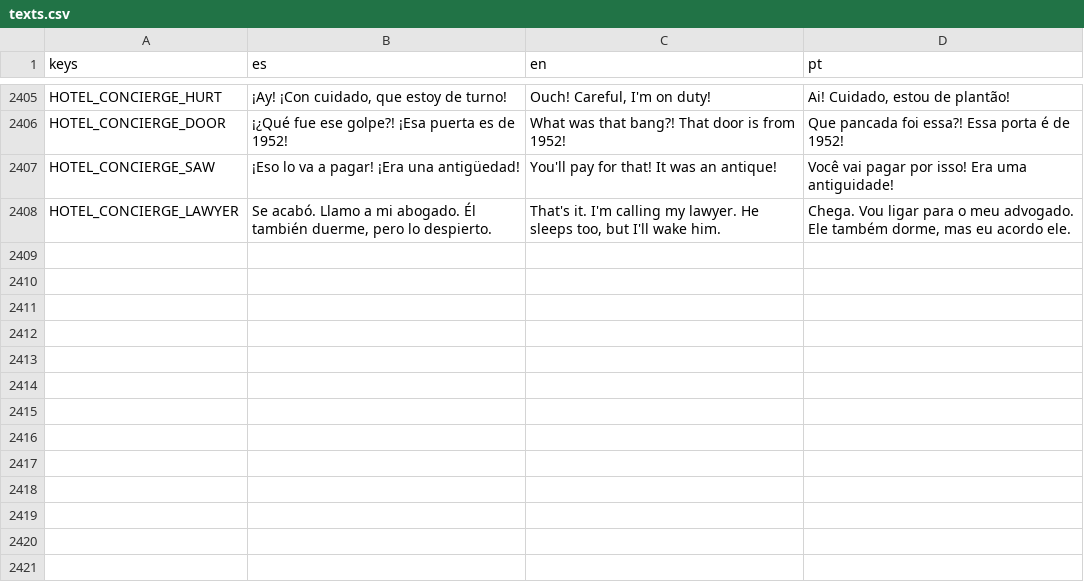
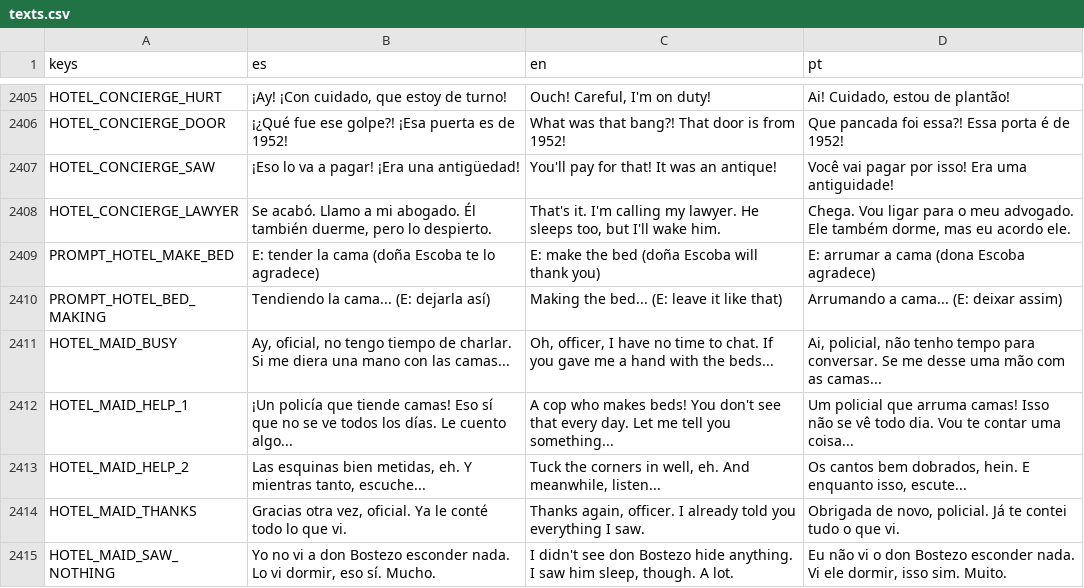
Before and after one commit to cristiangelini/BPD, a CSV file: translations/texts.csv, drawn as a sheet; only a part is shown, gaps mark what is left out; the diff names each change by its address in the sheet, - before the commit and + after, or states it on an @@ line.

```diff
--- a/translations/texts.csv
+++ b/translations/texts.csv
+row 2409: PROMPT_HOTEL_MAKE_BED | E: tender la cama (doña Escoba te lo agradece) | E: make the bed (doña Escoba will thank you) | E: arrumar a cama (dona Escoba agradece)
+row 2410: PROMPT_HOTEL_BED_MAKING | Tendiendo la cama... (E: dejarla así) | Making the bed... (E: leave it like that) | Arrumando a cama... (E: deixar assim)
+row 2411: HOTEL_MAID_BUSY | Ay, oficial, no tengo tiempo de charlar. Si me diera una mano con las camas... | Oh, officer, I have no time to chat. If you gave me a hand with the beds... | Ai, policial, não tenho tempo para conversar. Se me desse uma mão com as camas...
+row 2412: HOTEL_MAID_HELP_1 | ¡Un policía que tiende camas! Eso sí que no se ve todos los días. Le cuento algo... | A cop who makes beds! You don't see that every day. Let me tell you something... | Um policial que arruma camas! Isso não se vê todo dia. Vou te contar uma coisa...
+row 2413: HOTEL_MAID_HELP_2 | Las esquinas bien metidas, eh. Y mientras tanto, escuche... | Tuck the corners in well, eh. And meanwhile, listen... | Os cantos bem dobrados, hein. E enquanto isso, escute...
+row 2414: HOTEL_MAID_THANKS | Gracias otra vez, oficial. Ya le conté todo lo que vi. | Thanks again, officer. I already told you everything I saw. | Obrigada de novo, policial. Já te contei tudo o que vi.
+row 2415: HOTEL_MAID_SAW_NOTHING | Yo no vi a don Bostezo esconder nada. Lo vi dormir, eso sí. Mucho. | I didn't see don Bostezo hide anything. I saw him sleep, though. A lot. | Eu não vi o don Bostezo esconder nada. Vi ele dormir, isso sim. Muito.
```
Also changed, not shown: 8 other files.
